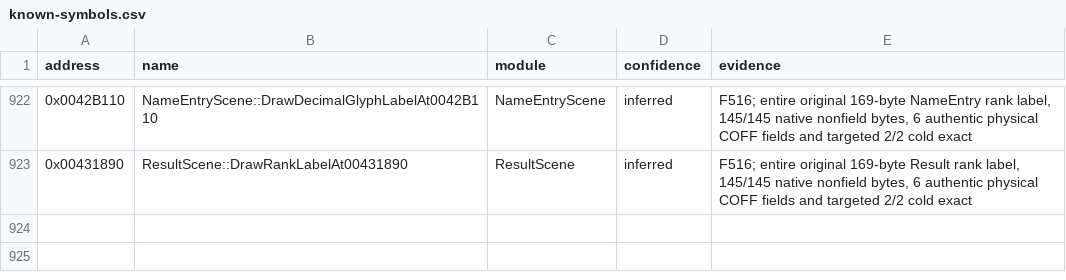
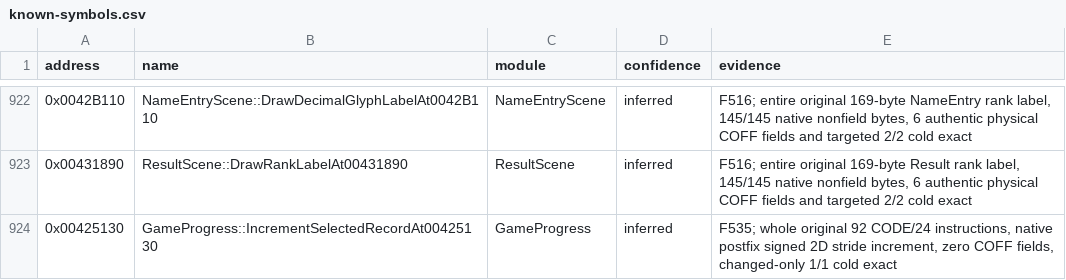
Before and after one commit to N0zoM1z0/th075, a CSV file: config/known-symbols.csv, drawn as a sheet; only a part is shown, gaps mark what is left out.

```diff
--- a/config/known-symbols.csv
+++ b/config/known-symbols.csv
@@ -923 +923,2 @@ address,name,module,confidence,evidence
 0x00431890,ResultScene::DrawRankLabelAt00431890,ResultScene,inferred,"F516; entire original 169-byte Result rank label, 145/145 native nonfield bytes, 6 authentic physical COFF fields and targeted 2/2 cold exact"
+0x00425130,GameProgress::IncrementSelectedRecordAt00425130,GameProgress,inferred,"F535; whole original 92 CODE/24 instructions, native postfix signed 2D stride increment, zero COFF fields, changed-only 1/1 cold exact"
```
Also changed, not shown: config/implemented.csv, config/matches.csv, 10 other files.
